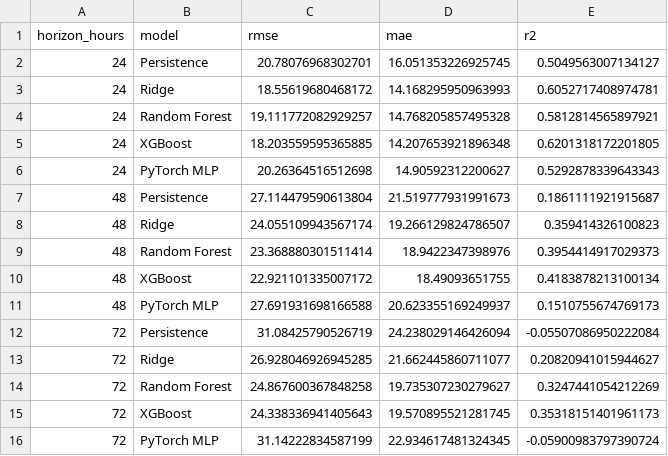
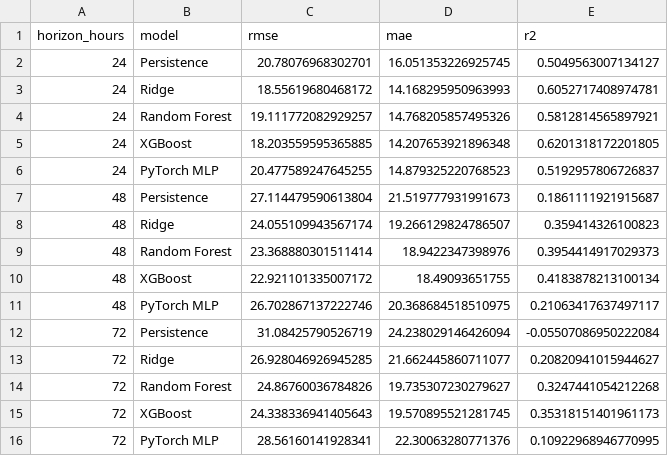
Before and after one commit to Jaffar-Kazmi/Islamabad_AQI_Forecast_System, a CSV file: model_results.csv, drawn as a sheet.

```diff
--- a/model_results.csv
+++ b/model_results.csv
@@ -3,5 +3,5 @@ horizon_hours,model,rmse,mae,r2
 24,Ridge,18.55619680468172,14.168295950963993,0.6052717408974781
-24,Random Forest,19.111772082929257,14.768205857495328,0.5812814565897921
+24,Random Forest,19.111772082929257,14.768205857495326,0.5812814565897921
 24,XGBoost,18.203559595365885,14.207653921896348,0.6201318172201805
-24,PyTorch MLP,20.26364516512698,14.90592312200627,0.5292878339643343
+24,PyTorch MLP,20.477589247645255,14.879325220768523,0.5192957806726837
 48,Persistence,27.114479590613804,21.519777931991673,0.1861111921915687
@@ -10,7 +10,7 @@ horizon_hours,model,rmse,mae,r2
 48,XGBoost,22.921101335007172,18.49093651755,0.4183878213100134
-48,PyTorch MLP,27.691931698166588,20.623355169249937,0.1510755674769173
+48,PyTorch MLP,26.702867137222746,20.368684518510975,0.21063417637497117
 72,Persistence,31.08425790526719,24.238029146426094,-0.05507086950222084
 72,Ridge,26.928046926945285,21.662445860711077,0.20820941015944627
-72,Random Forest,24.867600367848258,19.735307230279627,0.3247441054212269
+72,Random Forest,24.86760036784826,19.735307230279627,0.3247441054212268
 72,XGBoost,24.338336941405643,19.570895521281745,0.35318151401961173
-72,PyTorch MLP,31.14222834587199,22.934617481324345,-0.05900983797390724
+72,PyTorch MLP,28.56160141928341,22.30063280771376,0.10922968946770995
```
